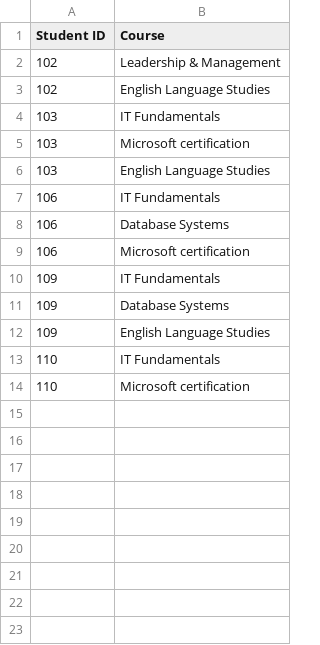
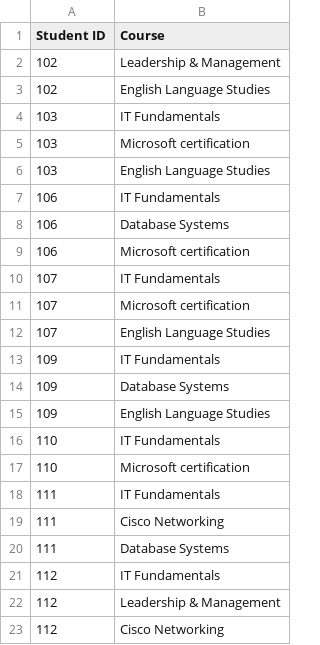
Before and after one commit to yogenkarki07/TalentHub2026, a CSV file: File/enrollments.csv, drawn as a sheet; the diff names each change by its address in the sheet, - before the commit and + after, or states it on an @@ line.

```diff
--- a/File/enrollments.csv
+++ b/File/enrollments.csv
+row 10: 107 | IT Fundamentals
+row 11: 107 | Microsoft certification
+row 12: 107 | English Language Studies
+row 18: 111 | IT Fundamentals
+row 19: 111 | Cisco Networking
+row 20: 111 | Database Systems
+row 21: 112 | IT Fundamentals
+row 22: 112 | Leadership & Management
+row 23: 112 | Cisco Networking
```
Also changed, not shown: File/students.csv, 6 other files.
